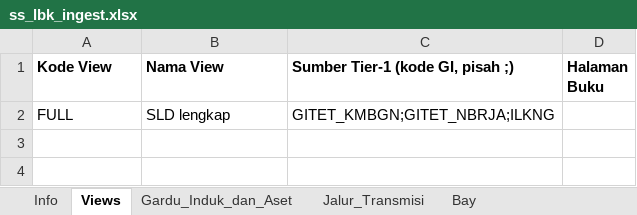
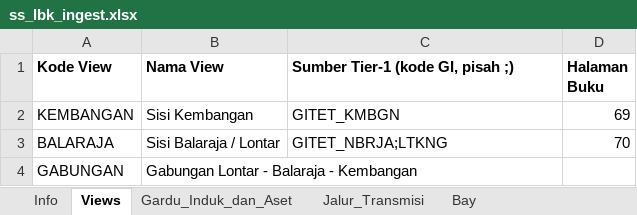
Before and after one commit to hafizna/SLD_engine, an Excel workbook: samples/ss_lbk_ingest.xlsx, sheet Views, drawn as a sheet; values as stored, in another font and other column widths than the file's, no borders; removed rows and columns are numbered as before the commit, all else as after; the diff names each change by its address in the sheet, - before the commit and + after, or states it on an @@ line.

```diff
--- a/samples/ss_lbk_ingest.xlsx (sheet Views)
+++ b/samples/ss_lbk_ingest.xlsx (sheet Views)
-row 2: FULL | SLD lengkap | GITET_KMBGN;GITET_NBRJA;ILKNG
+row 2: KEMBANGAN | Sisi Kembangan | GITET_KMBGN | 69
+row 3: BALARAJA | Sisi Balaraja / Lontar | GITET_NBRJA;LTKNG | 70
+row 4: GABUNGAN | Gabungan Lontar - Balaraja - Kembangan
```
Also changed, not shown: sheet Jalur_Transmisi, sheet Bay, sheet Gardu_Induk_dan_Aset, 5 other files.
